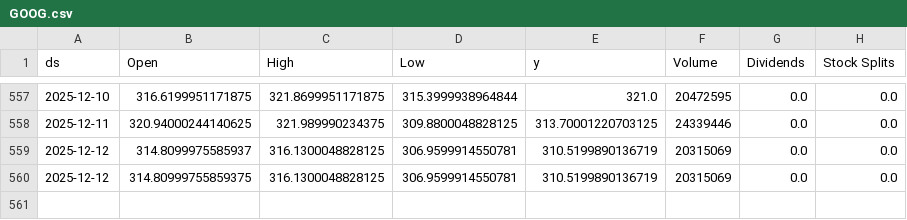
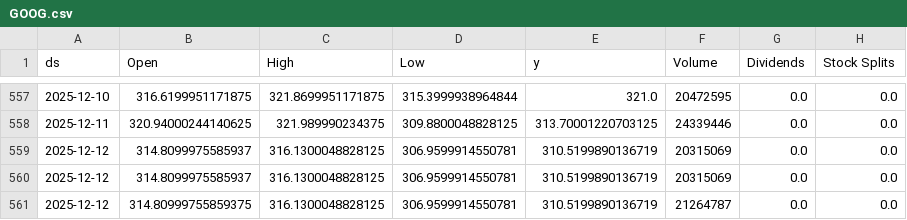
Before and after one commit to seungjoohan/stock-prediction-system, a CSV file: data/GOOG.csv, drawn as a sheet; only a part is shown, gaps mark what is left out.

```diff
--- a/data/GOOG.csv
+++ b/data/GOOG.csv
@@ -559,2 +559,3 @@ ds,Open,High,Low,y,Volume,Dividends,Stock Splits
 2025-12-12,314.8099975585937,316.1300048828125,306.9599914550781,310.5199890136719,20315069,0.0,0.0
-2025-12-12,314.80999755859375,316.1300048828125,306.9599914550781,310.5199890136719,20315069,0.0,0.0
+2025-12-12,314.8099975585937,316.1300048828125,306.9599914550781,310.5199890136719,20315069,0.0,0.0
+2025-12-12,314.80999755859375,316.1300048828125,306.9599914550781,310.5199890136719,21264787,0.0,0.0
```
Also changed, not shown: artifacts/AAPL_metrics.csv, artifacts/GOOG_metrics.csv, 9 other files.
